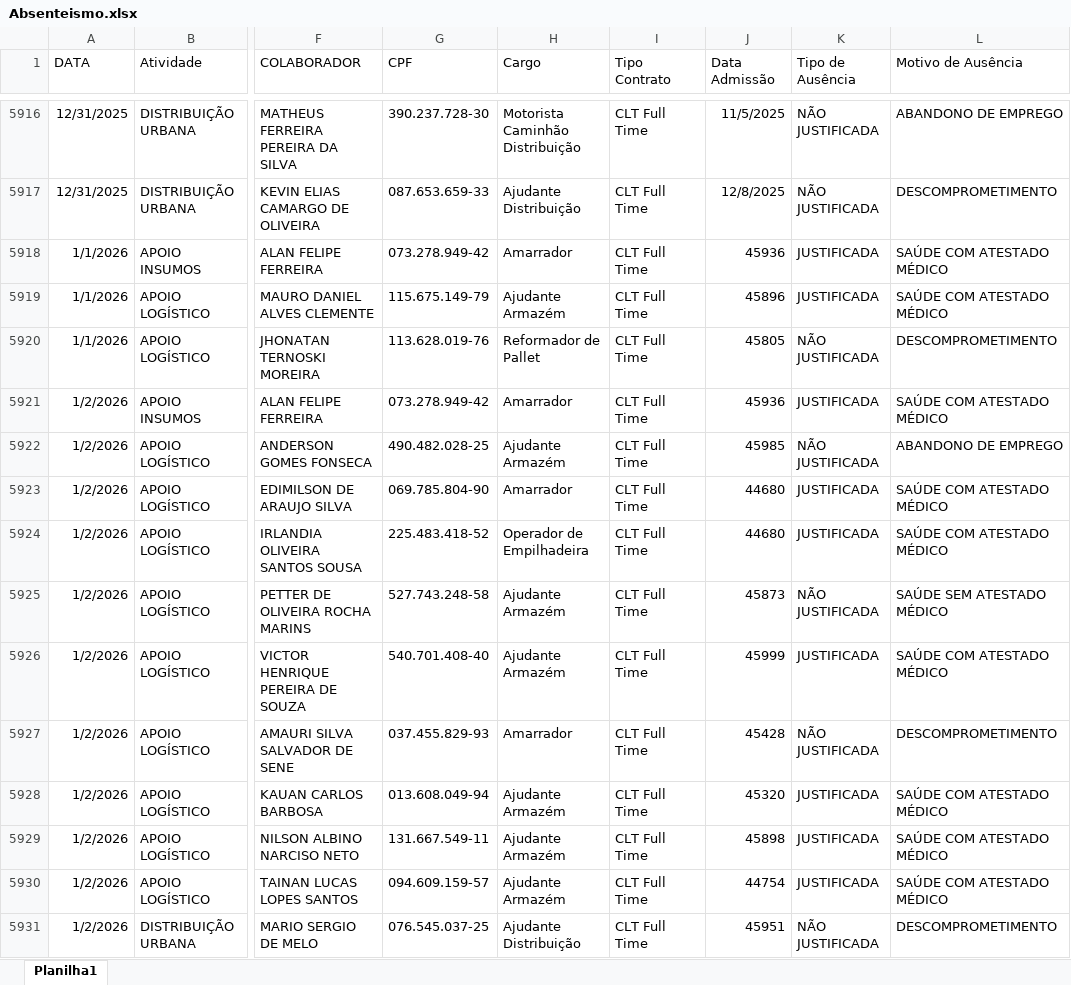
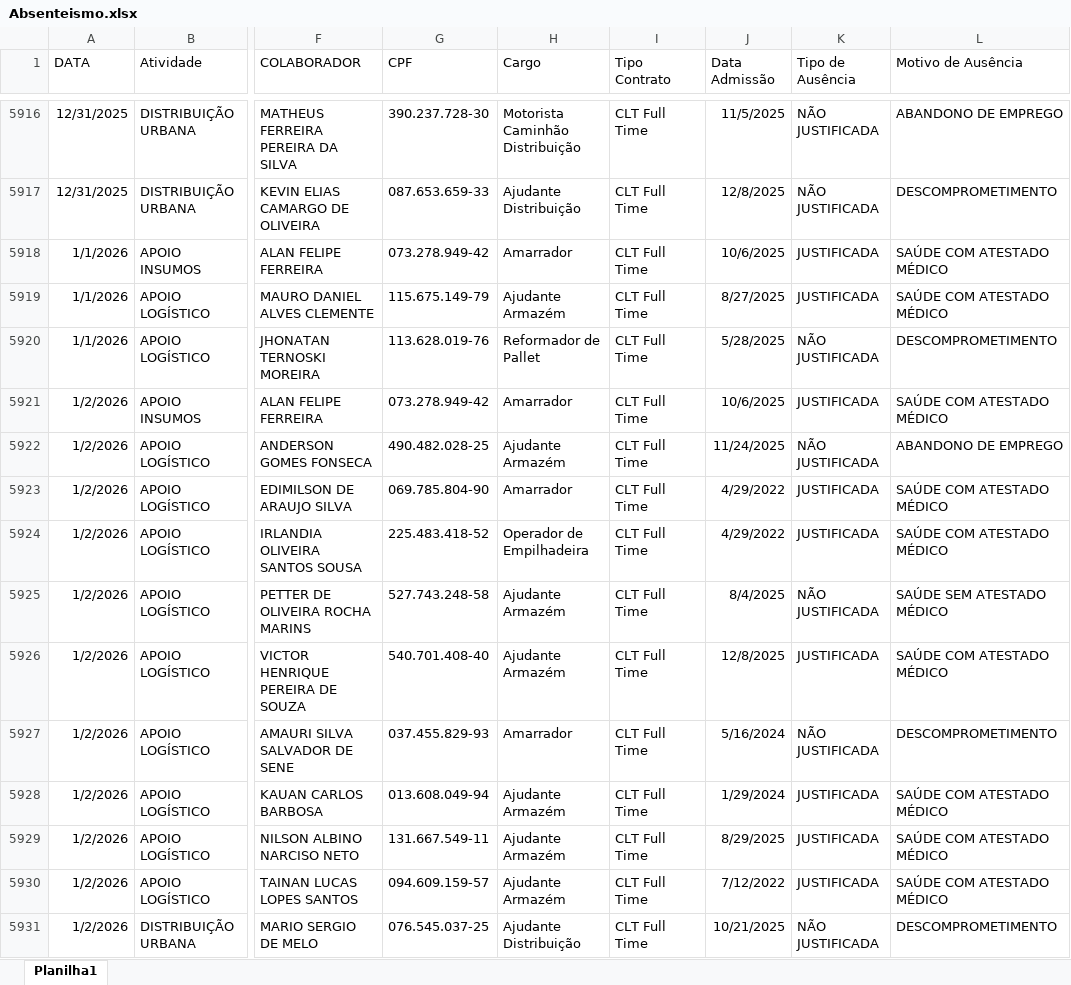
Before and after one commit to Bruna-gzr/dashboard-skap, an Excel workbook: data/Absenteismo.xlsx, sheet Planilha1, drawn as a sheet; only a part is shown, gaps mark what is left out; values as stored, in another font and other column widths than the file's, no borders; the diff covers the shown part only; the diff names each change by its address in the sheet, - before the commit and + after, or states it on an @@ line.

Commit message:
Add files via upload

```diff
--- a/data/Absenteismo.xlsx (sheet Planilha1)
+++ b/data/Absenteismo.xlsx (sheet Planilha1)
-J5918 (Data Admissão): 45936
+J5918 (Data Admissão): 10/6/2025
-J5919 (Data Admissão): 45896
+J5919 (Data Admissão): 8/27/2025
-J5920 (Data Admissão): 45805
+J5920 (Data Admissão): 5/28/2025
-J5921 (Data Admissão): 45936
+J5921 (Data Admissão): 10/6/2025
-J5922 (Data Admissão): 45985
+J5922 (Data Admissão): 11/24/2025
-J5923:J5924 (Data Admissão): 44680
+J5923:J5924 (Data Admissão): 4/29/2022
-J5925 (Data Admissão): 45873
+J5925 (Data Admissão): 8/4/2025
-J5926 (Data Admissão): 45999
+J5926 (Data Admissão): 12/8/2025
-J5927 (Data Admissão): 45428
+J5927 (Data Admissão): 5/16/2024
-J5928 (Data Admissão): 45320
+J5928 (Data Admissão): 1/29/2024
-J5929 (Data Admissão): 45898
+J5929 (Data Admissão): 8/29/2025
-J5930 (Data Admissão): 44754
+J5930 (Data Admissão): 7/12/2022
-J5931 (Data Admissão): 45951
+J5931 (Data Admissão): 10/21/2025
```
Also changed, not shown: 1864 edited cells elsewhere in this sheet.
